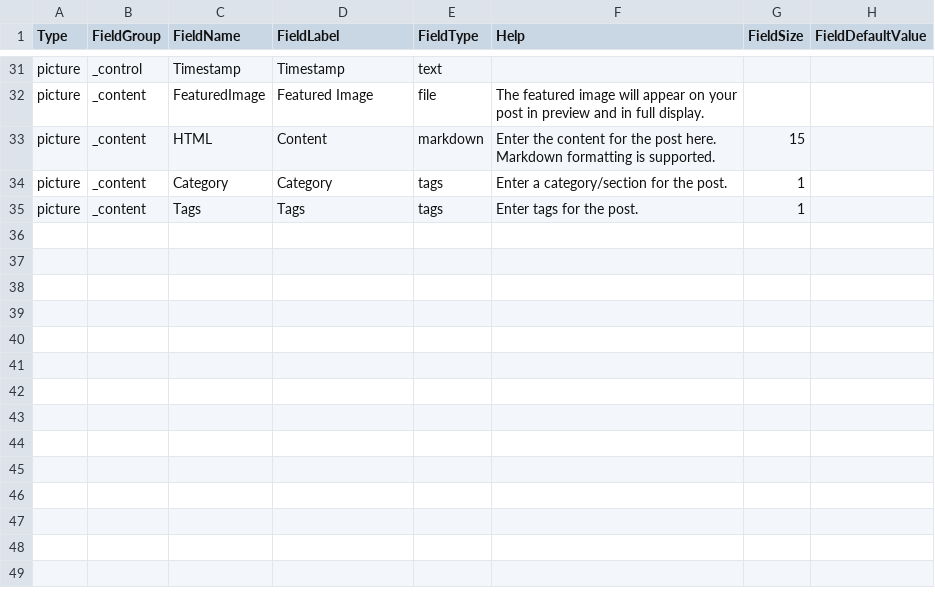
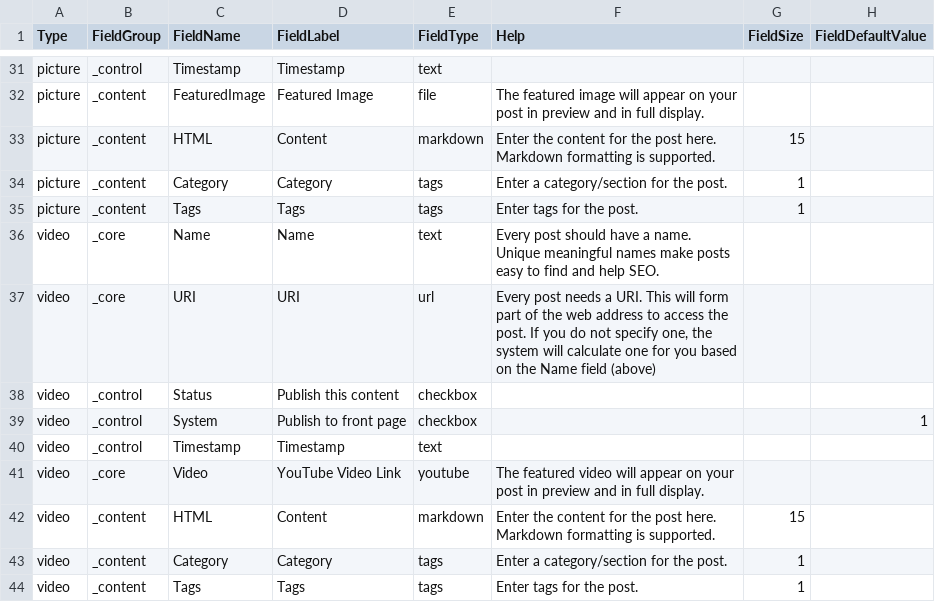
Before and after one commit to chrislynch/engine4, a CSV file: _custom/_default/config/types.csv, drawn as a sheet; only a part is shown, gaps mark what is left out; the diff names each change by its address in the sheet, - before the commit and + after, or states it on an @@ line.

Commit message:
Video post support

```diff
--- a/_custom/_default/config/types.csv
+++ b/_custom/_default/config/types.csv
+row 36: video | _core | Name | Name | text | Every post should have a name. Unique meaningful names make posts easy to find and help SEO.
+row 37: video | _core | URI | URI | url | Every post needs a URI. This will form part of the web address to access the post. If you do not specify one, the system will calculate one for you based on the Name field (above)
+row 38: video | _control | Status | Publish this content | checkbox
+row 39: video | _control | System | Publish to front page | checkbox |  |  | 1
+row 40: video | _control | Timestamp | Timestamp | text
+row 41: video | _core | Video | YouTube Video Link | youtube | The featured video will appear on your post in preview and in full display.
+row 42: video | _content | HTML | Content | markdown | Enter the content for the post here. Markdown formatting is supported. | 15
+row 43: video | _content | Category | Category | tags | Enter a category/section for the post. | 1
+row 44: video | _content | Tags | Tags | tags | Enter tags for the post. | 1
```
Also changed, not shown: 7 other files.
